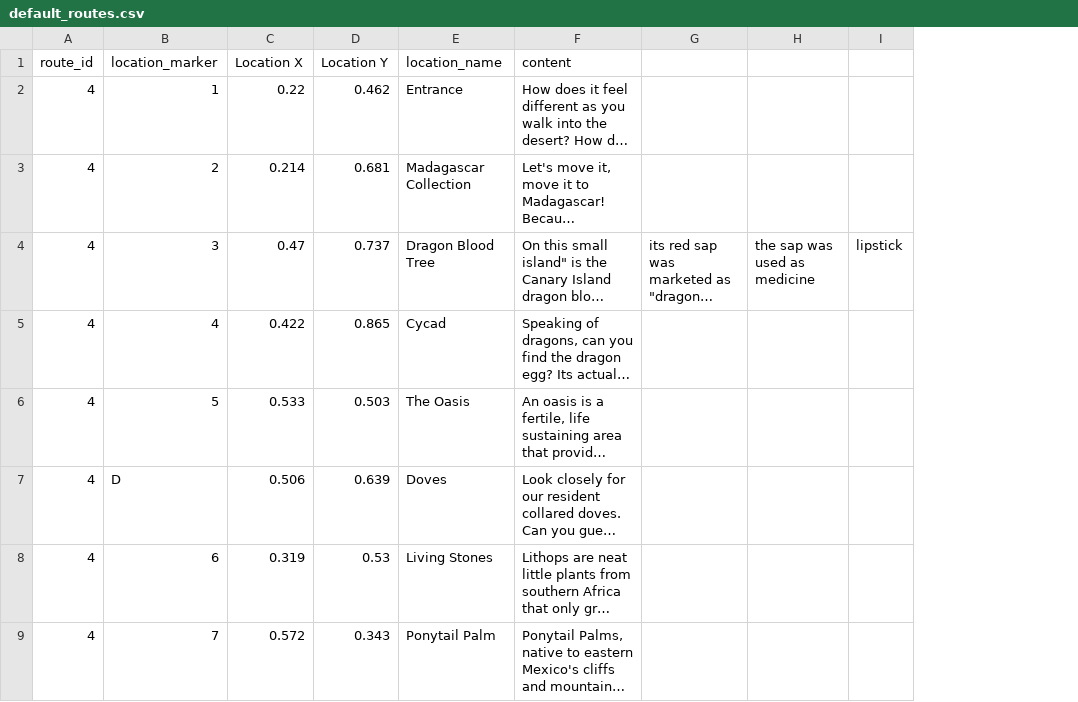
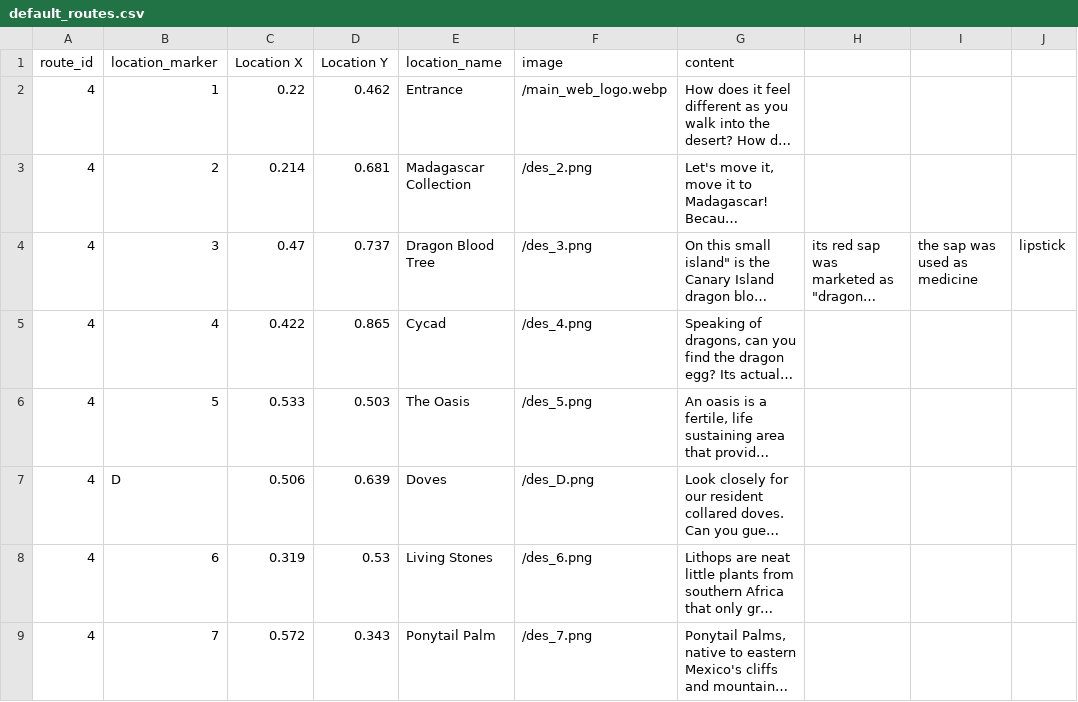
Before and after one commit to norquistD/SteveTheBeardedDragon, a CSV file: scripts/default_routes.csv, drawn as a sheet; only a part is shown; long unchanged cells end in …; the diff names each change by its address in the sheet, - before the commit and + after, or states it on an @@ line.

Commit message:
Add images

```diff
--- a/scripts/default_routes.csv
+++ b/scripts/default_routes.csv
+column F (image), rows 2-9: /main_web_logo.webp | /des_2.png | /des_3.png | /des_4.png | /des_5.png | /des_D.png | /des_6.png | /des_7.png
```
Also changed, not shown: 1 other file.
